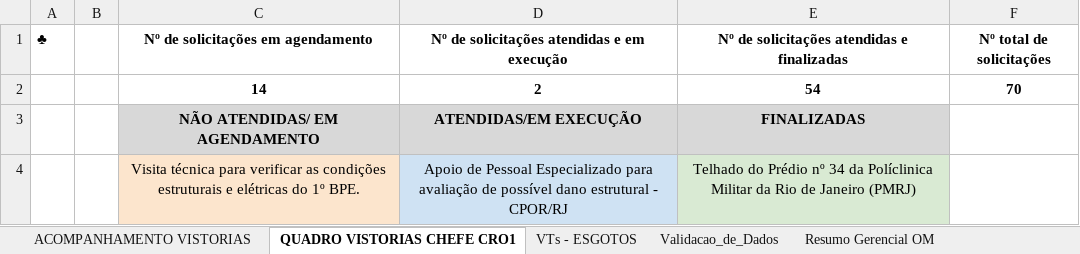
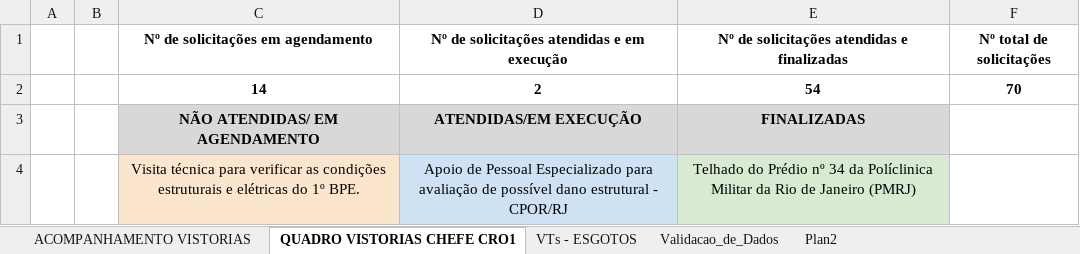
Before and after one commit to Robsonnrj/dashboard-vistorias, an Excel workbook: Acomp. de Vistorias CRO1 - 2025.xlsx, sheet QUADRO VISTORIAS CHEFE CRO1, drawn as a sheet; only a part is shown; values as stored, in another font and other column widths than the file's, no borders; the diff names each change by its address in the sheet, - before the commit and + after, or states it on an @@ line.

```diff
--- a/Acomp. de Vistorias CRO1 - 2025.xlsx (sheet QUADRO VISTORIAS CHEFE CRO1)
+++ b/Acomp. de Vistorias CRO1 - 2025.xlsx (sheet QUADRO VISTORIAS CHEFE CRO1)
-sheet tab: Resumo Gerencial OM
+sheet tab: Plan2
-A1: ♣
+A1: (empty)
```
Also changed, not shown: sheet ACOMPANHAMENTO VISTORIAS, sheet Plan2, sheet Validacao_de_Dados, other sheet tabs, formulas that keep their value, hidden cells.
